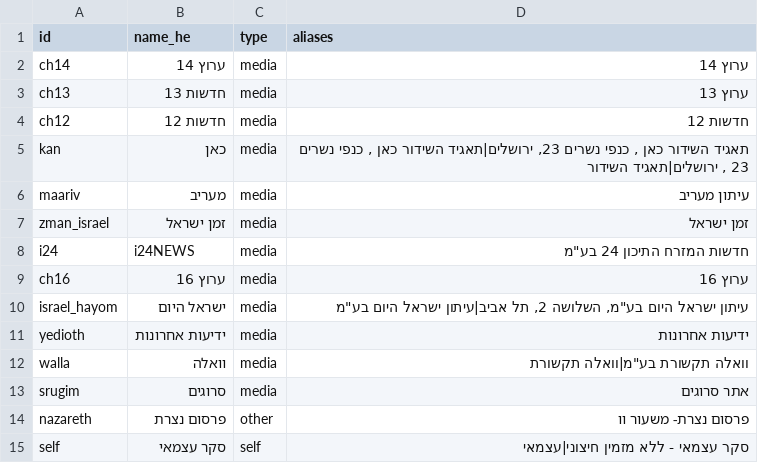
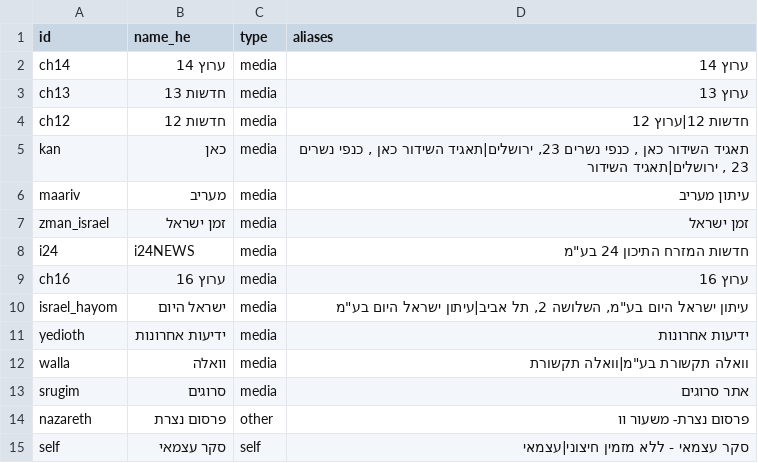
Before and after one commit to Avi-Lezerovich/skrim, a CSV file: data/reference/sponsors.csv, drawn as a sheet.

```diff
--- a/data/reference/sponsors.csv
+++ b/data/reference/sponsors.csv
@@ -3,3 +3,3 @@ ch14,ערוץ 14,media,ערוץ 14
 ch13,חדשות 13,media,ערוץ 13
-ch12,חדשות 12,media,חדשות 12
+ch12,חדשות 12,media,חדשות 12|ערוץ 12
 kan,כאן,media,"תאגיד השידור כאן , כנפי נשרים 23, ירושלים|תאגיד השידור כאן , כנפי נשרים 23 , ירושלים|תאגיד השידור"
```
Also changed, not shown: data/extracted/review_queue.csv, data/reference/party_aliases.csv, 19 other files.
